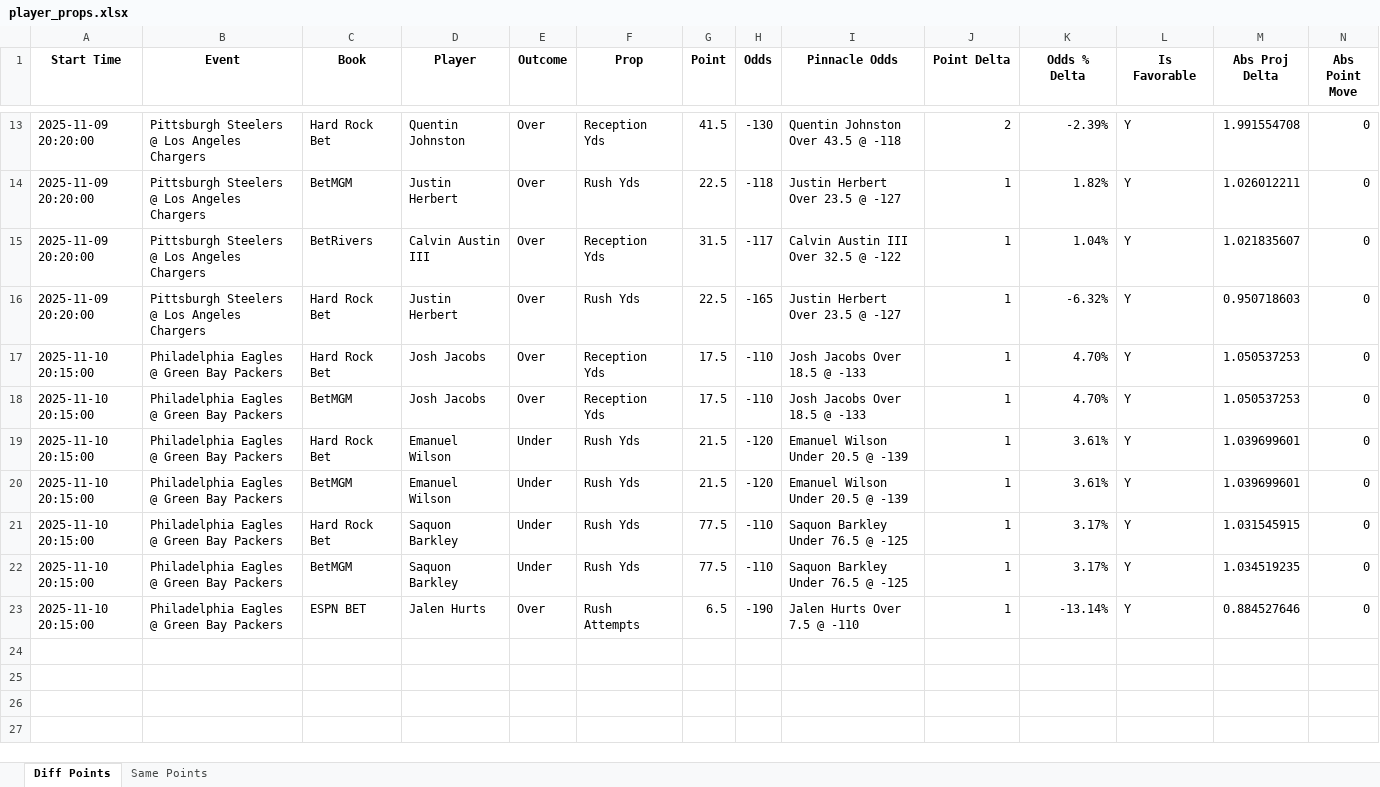
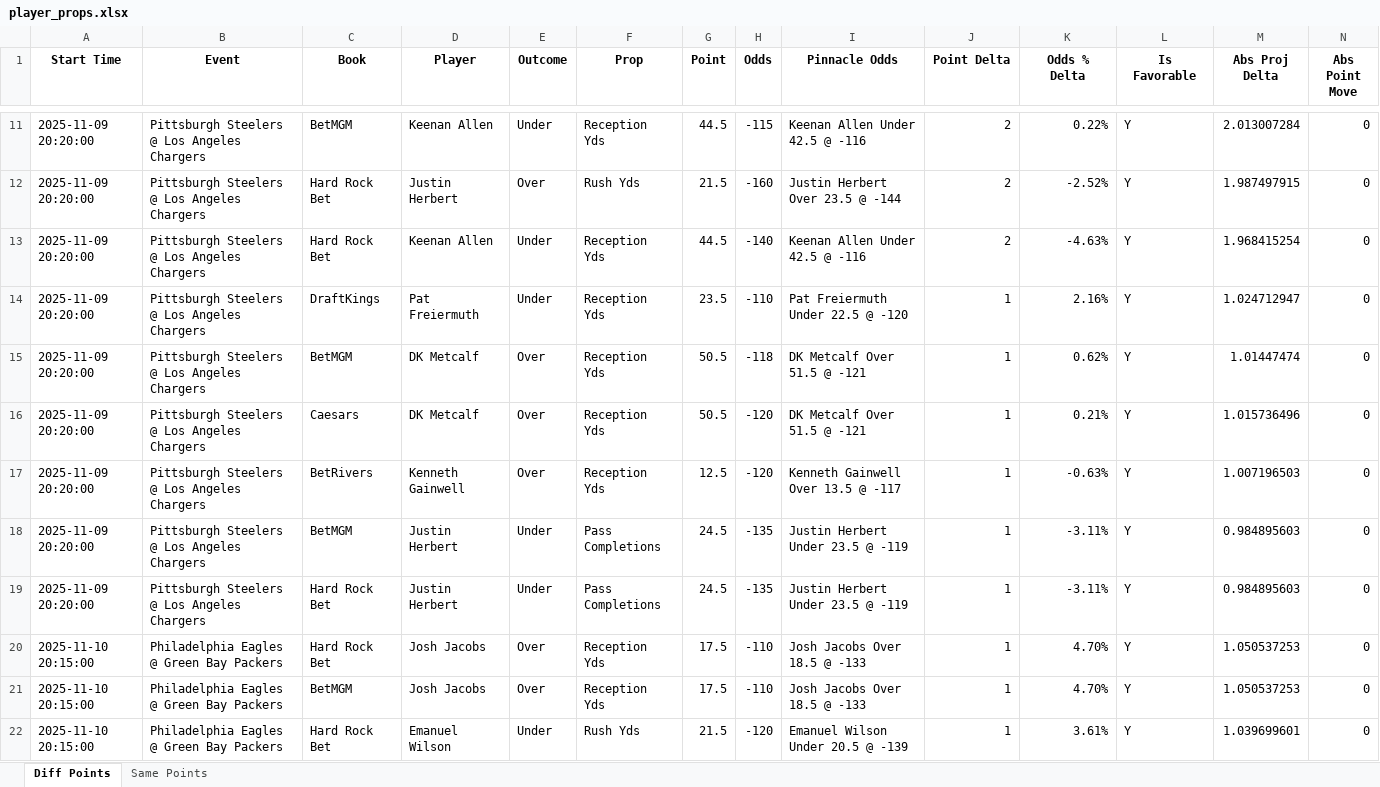
Before and after one commit to rahulShahCode/player-props-scraper, an Excel workbook: player_props.xlsx, sheet Diff Points, drawn as a sheet; only a part is shown, gaps mark what is left out; the shorter side is filled out with more unchanged rows; values as stored, in another font and other column widths than the file's, no borders; addresses are those after the commit; the diff covers the shown part only; the diff names each change by its address in the sheet, - before the commit and + after, or states it on an @@ line.

```diff
--- a/player_props.xlsx (sheet Diff Points)
+++ b/player_props.xlsx (sheet Diff Points)
+row 11: 2025-11-09 20:20:00 | Pittsburgh Steelers @ Los Angeles Chargers | BetMGM | Keenan Allen | Under | Reception Yds | 44.5 | -115 | Keenan Allen Under 42.5 @ -116 | 2 | 0.22% | Y | 2.013007284 | 0
-D12 (Player): Quentin Johnston
+D12 (Player): Justin Herbert
-F12 (Prop): Reception Yds
+F12 (Prop): Rush Yds
-G12 (Point): 41.5
+G12 (Point): 21.5
-H12 (Odds): -130
+H12 (Odds): -160
-I12 (Pinnacle Odds): Quentin Johnston Over 43.5 @ -118
+I12 (Pinnacle Odds): Justin Herbert Over 23.5 @ -144
-K12 (Odds % Delta): -2.39%
+K12 (Odds % Delta): -2.52%
-M12 (Abs Proj Delta): 1.991554708
+M12 (Abs Proj Delta): 1.987497915
+row 13: 2025-11-09 20:20:00 | Pittsburgh Steelers @ Los Angeles Chargers | Hard Rock Bet | Keenan Allen | Under | Reception Yds | 44.5 | -140 | Keenan Allen Under 42.5 @ -116 | 2 | -4.63% | Y | 1.968415254 | 0
+row 14: 2025-11-09 20:20:00 | Pittsburgh Steelers @ Los Angeles Chargers | DraftKings | Pat Freiermuth | Under | Reception Yds | 23.5 | -110 | Pat Freiermuth Under 22.5 @ -120 | 1 | 2.16% | Y | 1.024712947 | 0
-D15 (Player): Justin Herbert
+D15 (Player): DK Metcalf
-F15 (Prop): Rush Yds
+F15 (Prop): Reception Yds
-G15 (Point): 22.5
+G15 (Point): 50.5
-I15 (Pinnacle Odds): Justin Herbert Over 23.5 @ -127
+I15 (Pinnacle Odds): DK Metcalf Over 51.5 @ -121
-K15 (Odds % Delta): 1.82%
+K15 (Odds % Delta): 0.62%
-M15 (Abs Proj Delta): 1.026012211
+M15 (Abs Proj Delta): 1.01447474
+row 16: 2025-11-09 20:20:00 | Pittsburgh Steelers @ Los Angeles Chargers | Caesars | DK Metcalf | Over | Reception Yds | 50.5 | -120 | DK Metcalf Over 51.5 @ -121 | 1 | 0.21% | Y | 1.015736496 | 0
-D17 (Player): Calvin Austin III
+D17 (Player): Kenneth Gainwell
-G17 (Point): 31.5
+G17 (Point): 12.5
-H17 (Odds): -117
+H17 (Odds): -120
-I17 (Pinnacle Odds): Calvin Austin III Over 32.5 @ -122
+I17 (Pinnacle Odds): Kenneth Gainwell Over 13.5 @ -117
-K17 (Odds % Delta): 1.04%
+K17 (Odds % Delta): -0.63%
-M17 (Abs Proj Delta): 1.021835607
+M17 (Abs Proj Delta): 1.007196503
+row 18: 2025-11-09 20:20:00 | Pittsburgh Steelers @ Los Angeles Chargers | BetMGM | Justin Herbert | Under | Pass Completions | 24.5 | -135 | Justin Herbert Under 23.5 @ -119 | 1 | -3.11% | Y | 0.984895603 | 0
-E19 (Outcome): Over
+E19 (Outcome): Under
-F19 (Prop): Rush Yds
+F19 (Prop): Pass Completions
-G19 (Point): 22.5
+G19 (Point): 24.5
-H19 (Odds): -165
+H19 (Odds): -135
-I19 (Pinnacle Odds): Justin Herbert Over 23.5 @ -127
+I19 (Pinnacle Odds): Justin Herbert Under 23.5 @ -119
-K19 (Odds % Delta): -6.32%
+K19 (Odds % Delta): -3.11%
-M19 (Abs Proj Delta): 0.950718603
+M19 (Abs Proj Delta): 0.984895603
```
Also changed, not shown: 1 added row, 3 removed rows and 42 edited cells elsewhere in this sheet, sheet Same Points, 2 other files.
